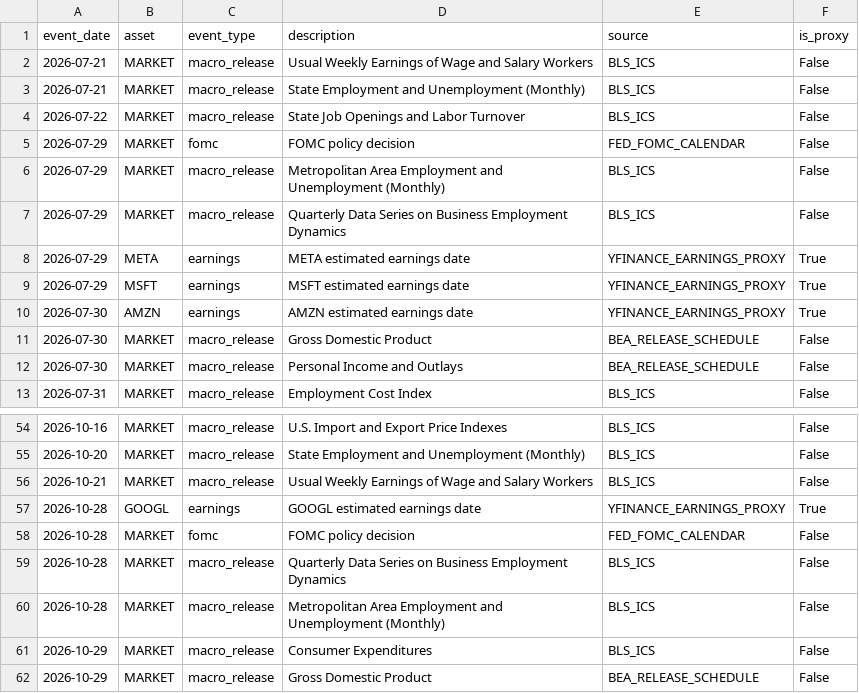
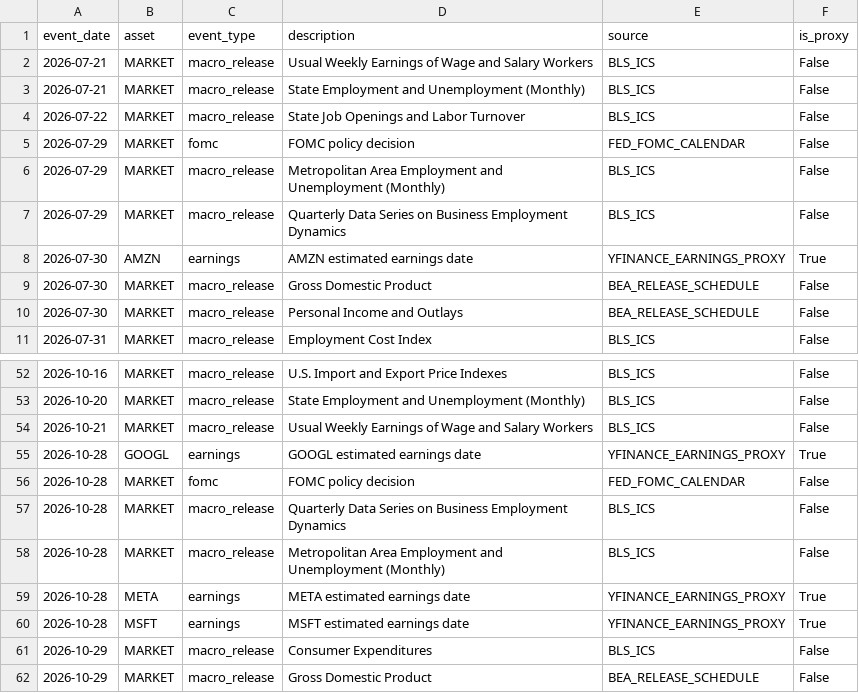
Before and after one commit to oldweng415-dev/investment-os, a CSV file: data/events.csv, drawn as a sheet; only a part is shown, gaps mark what is left out.

```diff
--- a/data/events.csv
+++ b/data/events.csv
@@ -7,4 +7,2 @@ event_date,asset,event_type,description,source,is_proxy
 2026-07-29,MARKET,macro_release,Quarterly Data Series on Business Employment Dynamics,BLS_ICS,False
-2026-07-29,META,earnings,META estimated earnings date,YFINANCE_EARNINGS_PROXY,True
-2026-07-29,MSFT,earnings,MSFT estimated earnings date,YFINANCE_EARNINGS_PROXY,True
 2026-07-30,AMZN,earnings,AMZN estimated earnings date,YFINANCE_EARNINGS_PROXY,True
@@ -60,2 +58,4 @@ event_date,asset,event_type,description,source,is_proxy
 2026-10-28,MARKET,macro_release,Metropolitan Area Employment and Unemployment (Monthly),BLS_ICS,False
+2026-10-28,META,earnings,META estimated earnings date,YFINANCE_EARNINGS_PROXY,True
+2026-10-28,MSFT,earnings,MSFT estimated earnings date,YFINANCE_EARNINGS_PROXY,True
 2026-10-29,MARKET,macro_release,Consumer Expenditures,BLS_ICS,False
```
Also changed, not shown: data/ai_cycle_pit.csv, data/macro_nowcast_pit.csv, 2 other files.
